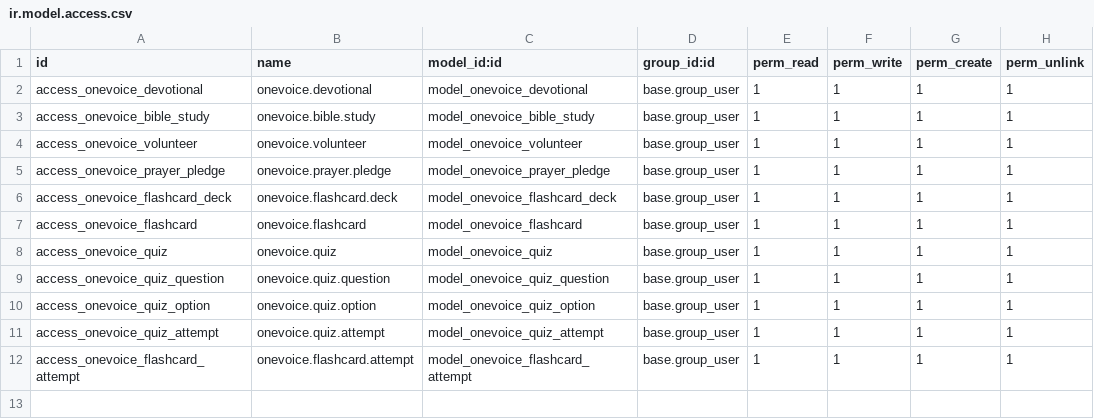
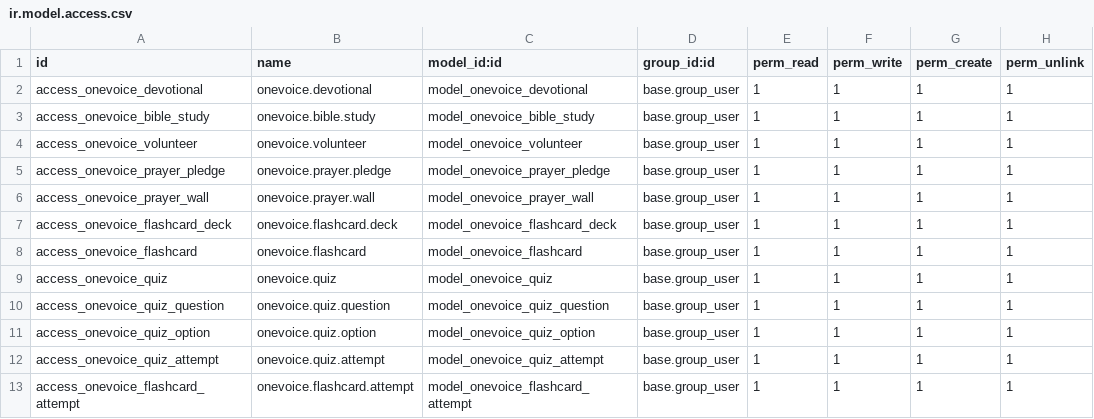
Before and after one commit to isaias322/Christian-Revive, a CSV file: onevoice27/security/ir.model.access.csv, drawn as a sheet.

Commit message:
onevoice update

```diff
--- a/onevoice27/security/ir.model.access.csv
+++ b/onevoice27/security/ir.model.access.csv
@@ -5,2 +5,3 @@ access_onevoice_volunteer,onevoice.volunteer,model_onevoice_volunteer,base.group
 access_onevoice_prayer_pledge,onevoice.prayer.pledge,model_onevoice_prayer_pledge,base.group_user,1,1,1,1
+access_onevoice_prayer_wall,onevoice.prayer.wall,model_onevoice_prayer_wall,base.group_user,1,1,1,1
 access_onevoice_flashcard_deck,onevoice.flashcard.deck,model_onevoice_flashcard_deck,base.group_user,1,1,1,1
```
Also changed, not shown: 7 other files.
